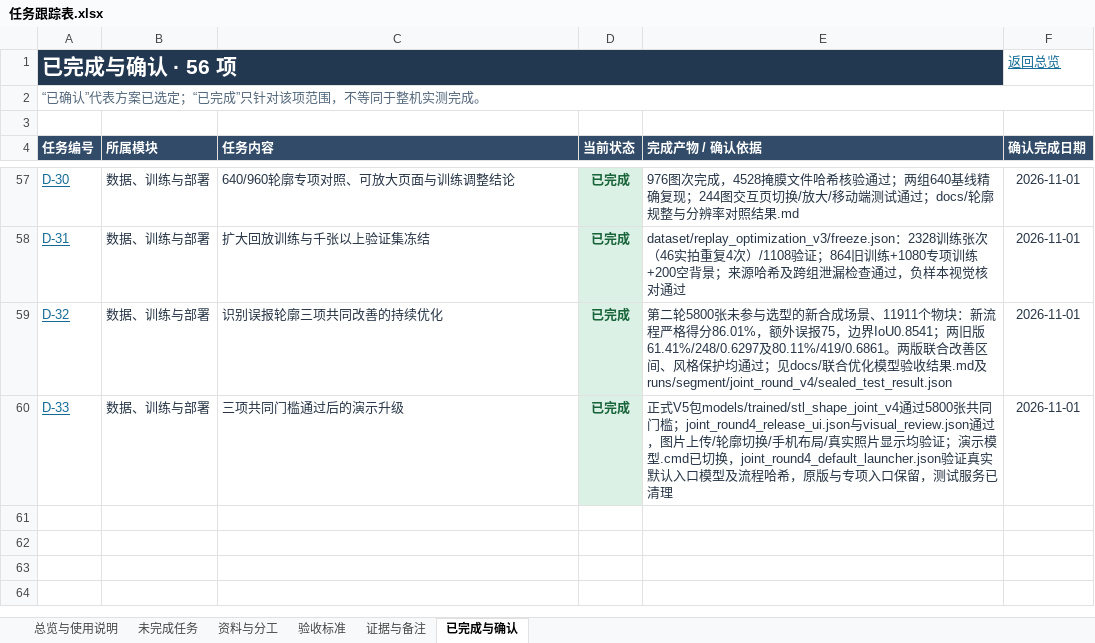
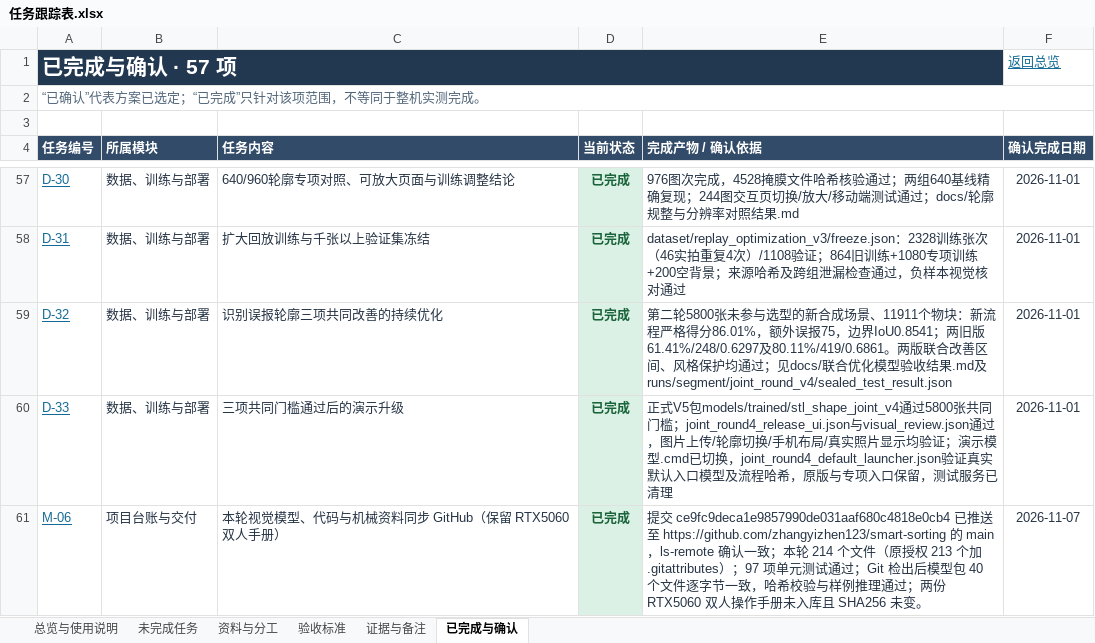
Before and after one commit to zhangyizhen123/smart-sorting, an Excel workbook: docs/任务跟踪表.xlsx, sheet 已完成与确认, drawn as a sheet; only a part is shown, gaps mark what is left out; values as stored, in another font and other column widths than the file's, no borders; table styles not drawn; the diff names each change by its address in the sheet, - before the commit and + after, or states it on an @@ line.

```diff
--- a/docs/任务跟踪表.xlsx (sheet 已完成与确认)
+++ b/docs/任务跟踪表.xlsx (sheet 已完成与确认)
-A1 (任务编号): 已完成与确认 · 56 项
+A1 (任务编号): 已完成与确认 · 57 项
+row 61: M-06 | 项目台账与交付 | 本轮视觉模型、代码与机械资料同步 GitHub（保留 RTX5060 双人手册） | 已完成 | 提交 ce9fc9deca1e9857990de031aaf680c4818e0cb4 已推送至 https://github.com/zhangyizhen123/smart-sorting 的 main，ls-remote 确认一致；本轮 214 个文件（原授权 213 个加 .gitattributes）；97 项单元测试通过；Git 检出后模型包 40 个文件逐字节一致，哈希校验与样例推理通过；两份 RTX5060 双人操作手册未入库且 SHA256 未变。 | 2026-11-07
```
Also changed, not shown: sheet 未完成任务, sheet 资料与分工, sheet 总览与使用说明, sheet 证据与备注, sheet 验收标准, formulas that keep their value, 3 other files.
